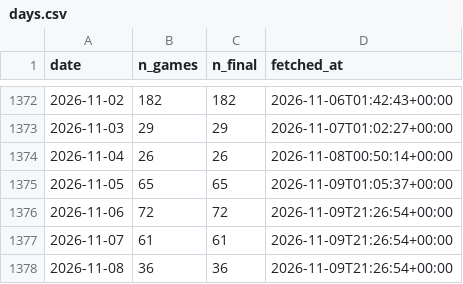
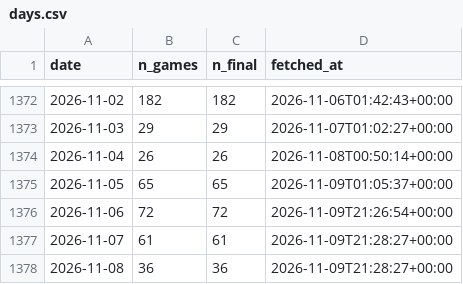
Before and after one commit to shawnmcgee/degenpredicts, a CSV file: data/ncaab/days.csv, drawn as a sheet; only a part is shown, gaps mark what is left out.

```diff
--- a/data/ncaab/days.csv
+++ b/data/ncaab/days.csv
@@ -1376,3 +1376,3 @@ date,n_games,n_final,fetched_at
 2026-11-06,72,72,2026-11-09T21:26:54+00:00
-2026-11-07,61,61,2026-11-09T21:26:54+00:00
-2026-11-08,36,36,2026-11-09T21:26:54+00:00
+2026-11-07,61,61,2026-11-09T21:28:27+00:00
+2026-11-08,36,36,2026-11-09T21:28:27+00:00
```
Also changed, not shown: 8 other files.
